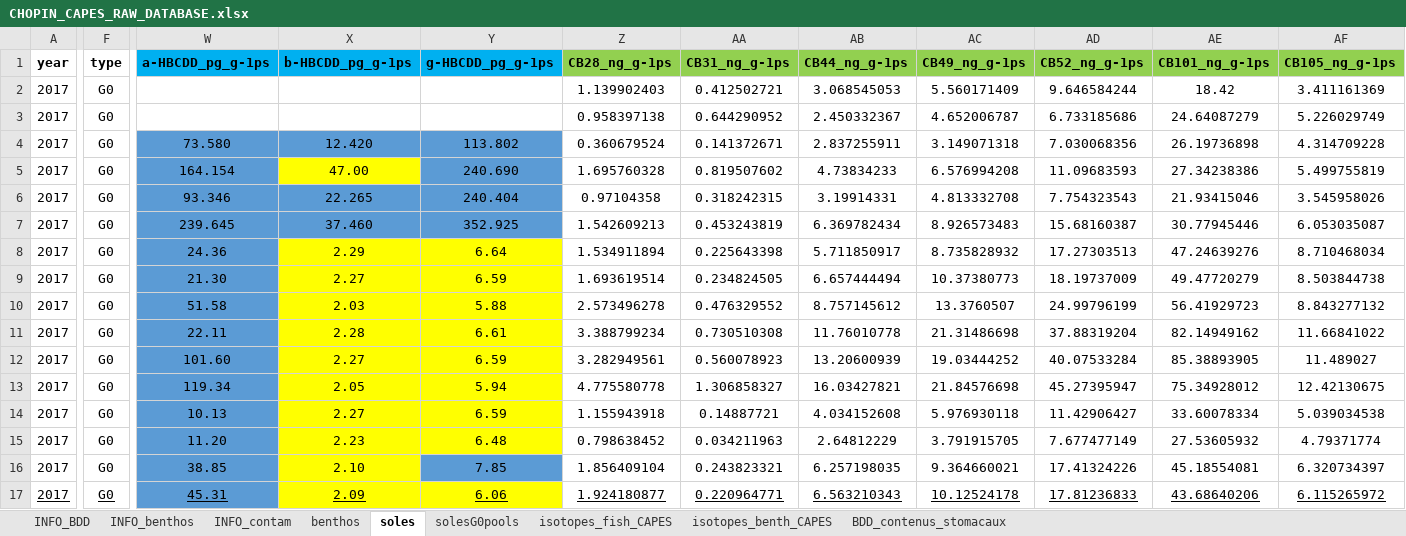
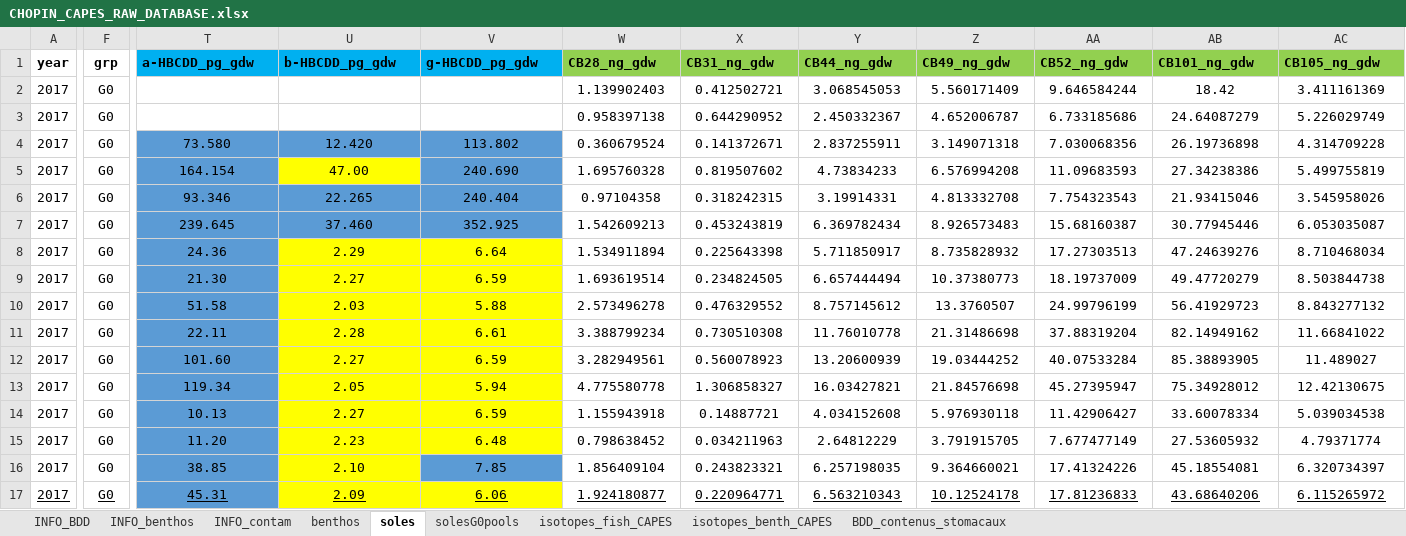
Before and after one commit to FlorenceMounier/chopin.magnification, an Excel workbook: inst/CHOPIN_CAPES_RAW_DATABASE.xlsx, sheet soles, drawn as a sheet; only a part is shown, gaps mark what is left out; values as stored, in another font and other column widths than the file's, no borders; conditional formats not drawn; addresses are those after the commit; the diff covers the shown part only; the diff names each change by its address in the sheet, - before the commit and + after, or states it on an @@ line.

Commit message:
feat: add data formatting soles

```diff
--- a/inst/CHOPIN_CAPES_RAW_DATABASE.xlsx (sheet soles)
+++ b/inst/CHOPIN_CAPES_RAW_DATABASE.xlsx (sheet soles)
-F1: type
+F1: grp
-T1: a-HBCDD_pg_g-1ps
+T1: a-HBCDD_pg_gdw
-U1: b-HBCDD_pg_g-1ps
+U1: b-HBCDD_pg_gdw
-V1: g-HBCDD_pg_g-1ps
+V1: g-HBCDD_pg_gdw
-W1: CB28_ng_g-1ps
+W1: CB28_ng_gdw
-X1: CB31_ng_g-1ps
+X1: CB31_ng_gdw
-Y1: CB44_ng_g-1ps
+Y1: CB44_ng_gdw
-Z1: CB49_ng_g-1ps
+Z1: CB49_ng_gdw
-AA1: CB52_ng_g-1ps
+AA1: CB52_ng_gdw
-AB1: CB101_ng_g-1ps
+AB1: CB101_ng_gdw
-AC1: CB105_ng_g-1ps
+AC1: CB105_ng_gdw
```
Also changed, not shown: 12 edited cells elsewhere in this sheet, sheet INFO_BDD, hidden cells, 3 other files.
